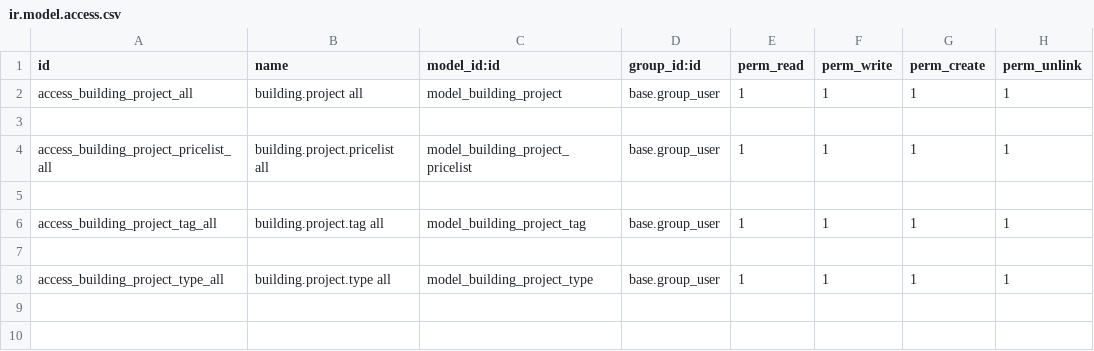
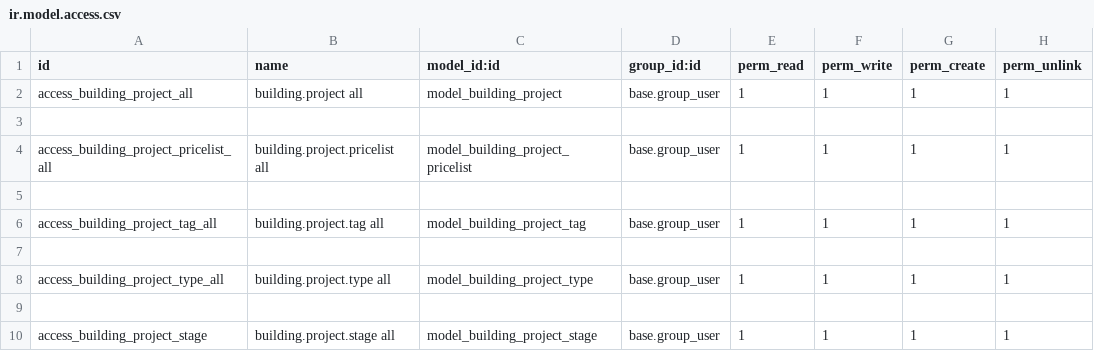
Before and after one commit to camptocamp/oerpscenario, a CSV file: specific-parts/specific-addons/specific_building_project/security/ir.model.access.csv, drawn as a sheet.

Commit message:
Replace build_state by a M2O to see empty columns in kanban

```diff
--- a/specific-parts/specific-addons/specific_building_project/security/ir.model.access.csv
+++ b/specific-parts/specific-addons/specific_building_project/security/ir.model.access.csv
@@ -8 +8,3 @@ access_building_project_tag_all,building.project.tag all,model_building_project_
 access_building_project_type_all,building.project.type all,model_building_project_type,base.group_user,1,1,1,1
+
+access_building_project_stage,building.project.stage all,model_building_project_stage,base.group_user,1,1,1,1
```
Also changed, not shown: 6 other files.
